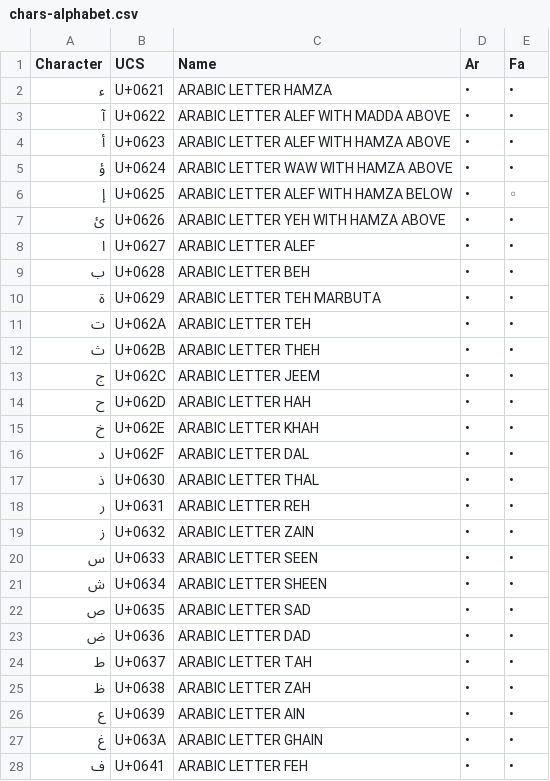
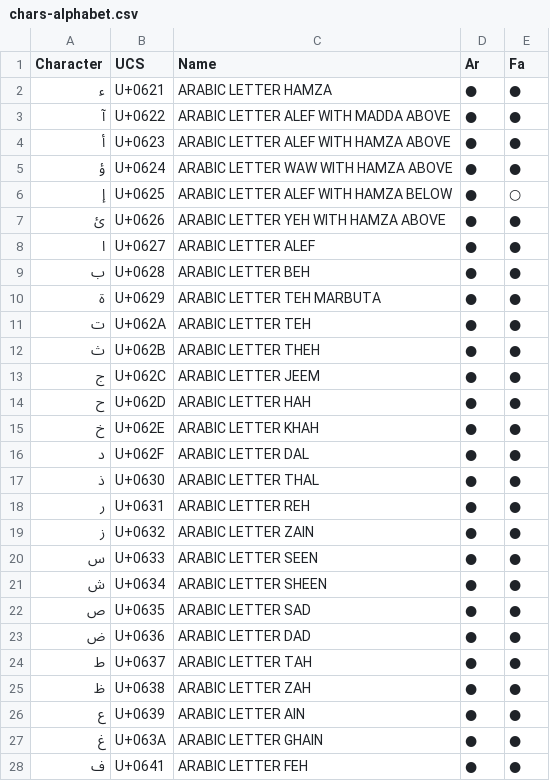
Before and after one commit to w3c/alreq, a CSV file: misc/scripts/resources/chars-alphabet.csv, drawn as a sheet; only a part is shown; the diff covers the shown part only.

```diff
--- a/misc/scripts/resources/chars-alphabet.csv
+++ b/misc/scripts/resources/chars-alphabet.csv
@@ -1,28 +1,28 @@
 "Character","UCS","Name","Ar","Fa"
-"ء","U+0621","ARABIC LETTER HAMZA","•","•"
-"آ","U+0622","ARABIC LETTER ALEF WITH MADDA ABOVE","•","•"
-"أ","U+0623","ARABIC LETTER ALEF WITH HAMZA ABOVE","•","•"
-"ؤ","U+0624","ARABIC LETTER WAW WITH HAMZA ABOVE","•","•"
-"إ","U+0625","ARABIC LETTER ALEF WITH HAMZA BELOW","•","◦"
-"ئ","U+0626","ARABIC LETTER YEH WITH HAMZA ABOVE","•","•"
-"ا","U+0627","ARABIC LETTER ALEF","•","•"
-"ب","U+0628","ARABIC LETTER BEH","•","•"
-"ة","U+0629","ARABIC LETTER TEH MARBUTA","•","•"
-"ت","U+062A","ARABIC LETTER TEH","•","•"
-"ث","U+062B","ARABIC LETTER THEH","•","•"
-"ج","U+062C","ARABIC LETTER JEEM","•","•"
-"ح","U+062D","ARABIC LETTER HAH","•","•"
-"خ","U+062E","ARABIC LETTER KHAH","•","•"
-"د","U+062F","ARABIC LETTER DAL","•","•"
-"ذ","U+0630","ARABIC LETTER THAL","•","•"
-"ر","U+0631","ARABIC LETTER REH","•","•"
-"ز","U+0632","ARABIC LETTER ZAIN","•","•"
-"س","U+0633","ARABIC LETTER SEEN","•","•"
-"ش","U+0634","ARABIC LETTER SHEEN","•","•"
-"ص","U+0635","ARABIC LETTER SAD","•","•"
-"ض","U+0636","ARABIC LETTER DAD","•","•"
-"ط","U+0637","ARABIC LETTER TAH","•","•"
-"ظ","U+0638","ARABIC LETTER ZAH","•","•"
-"ع","U+0639","ARABIC LETTER AIN","•","•"
-"غ","U+063A","ARABIC LETTER GHAIN","•","•"
-"ف","U+0641","ARABIC LETTER FEH","•","•"
+"ء","U+0621","ARABIC LETTER HAMZA","●","●"
+"آ","U+0622","ARABIC LETTER ALEF WITH MADDA ABOVE","●","●"
+"أ","U+0623","ARABIC LETTER ALEF WITH HAMZA ABOVE","●","●"
+"ؤ","U+0624","ARABIC LETTER WAW WITH HAMZA ABOVE","●","●"
+"إ","U+0625","ARABIC LETTER ALEF WITH HAMZA BELOW","●","○"
+"ئ","U+0626","ARABIC LETTER YEH WITH HAMZA ABOVE","●","●"
+"ا","U+0627","ARABIC LETTER ALEF","●","●"
+"ب","U+0628","ARABIC LETTER BEH","●","●"
+"ة","U+0629","ARABIC LETTER TEH MARBUTA","●","●"
+"ت","U+062A","ARABIC LETTER TEH","●","●"
+"ث","U+062B","ARABIC LETTER THEH","●","●"
+"ج","U+062C","ARABIC LETTER JEEM","●","●"
+"ح","U+062D","ARABIC LETTER HAH","●","●"
+"خ","U+062E","ARABIC LETTER KHAH","●","●"
+"د","U+062F","ARABIC LETTER DAL","●","●"
+"ذ","U+0630","ARABIC LETTER THAL","●","●"
+"ر","U+0631","ARABIC LETTER REH","●","●"
+"ز","U+0632","ARABIC LETTER ZAIN","●","●"
+"س","U+0633","ARABIC LETTER SEEN","●","●"
+"ش","U+0634","ARABIC LETTER SHEEN","●","●"
+"ص","U+0635","ARABIC LETTER SAD","●","●"
+"ض","U+0636","ARABIC LETTER DAD","●","●"
+"ط","U+0637","ARABIC LETTER TAH","●","●"
+"ظ","U+0638","ARABIC LETTER ZAH","●","●"
+"ع","U+0639","ARABIC LETTER AIN","●","●"
+"غ","U+063A","ARABIC LETTER GHAIN","●","●"
+"ف","U+0641","ARABIC LETTER FEH","●","●"
```
Also changed, not shown: 46 edited cells elsewhere in this file, misc/scripts/resources/chars-control.csv, misc/scripts/resources/chars-diacritics.csv, 5 other files.
